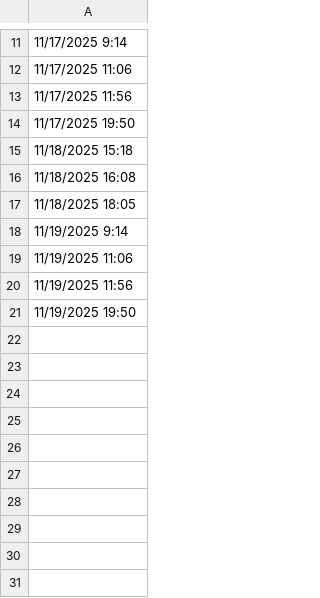
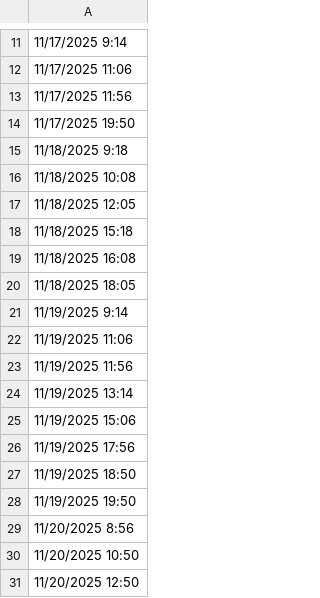
Before and after one commit to lethanhtannhat/huynhbaophuongthy, a CSV file: time.csv, drawn as a sheet; only a part is shown, gaps mark what is left out.

Commit message:
Update time.csv

```diff
--- a/time.csv
+++ b/time.csv
@@ -14,2 +14,5 @@
 11/17/2025 19:50
+11/18/2025 9:18
+11/18/2025 10:08
+11/18/2025 12:05
 11/18/2025 15:18
@@ -20,2 +23,9 @@
 11/19/2025 11:56
+11/19/2025 13:14
+11/19/2025 15:06
+11/19/2025 17:56
+11/19/2025 18:50
 11/19/2025 19:50
+11/20/2025 8:56
+11/20/2025 10:50
+11/20/2025 12:50
```
